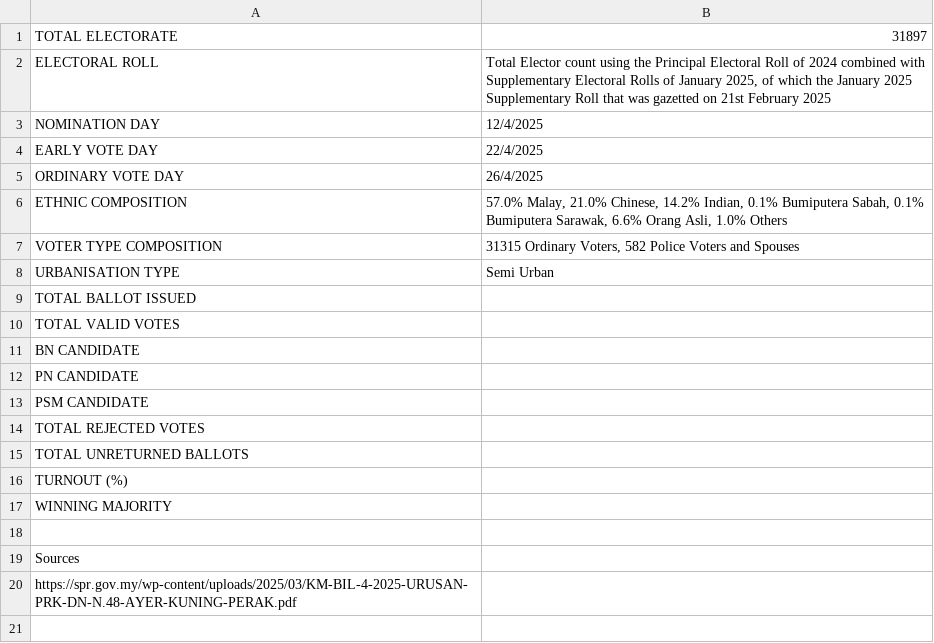
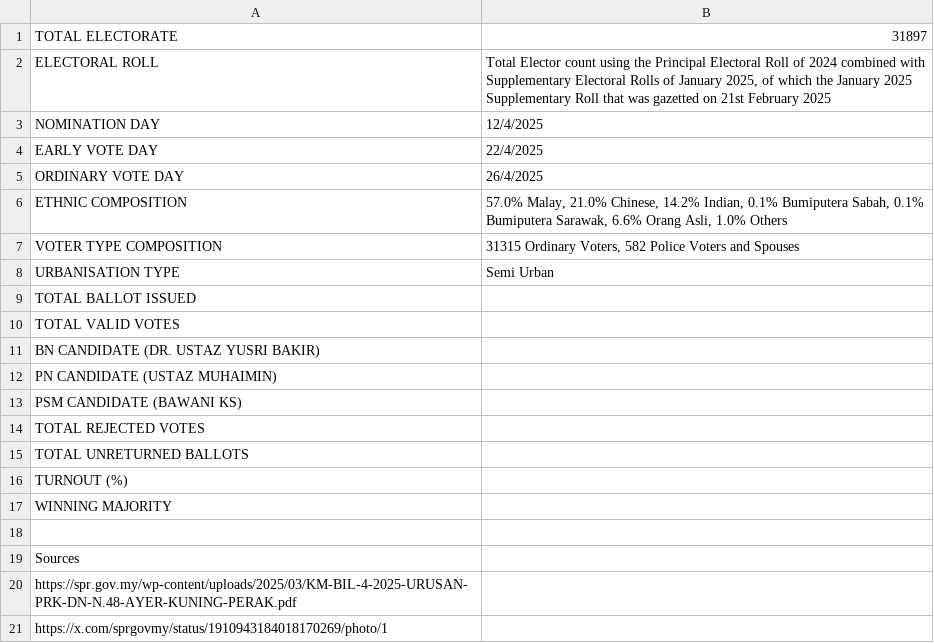
Before and after one commit to TindakMalaysia/By-Elections, a CSV file: 2025/1. AYER KUNING/AYER_KUNING_2025_SUMMARY_DATA.csv, drawn as a sheet.

Commit message:
Add files via upload

```diff
--- a/2025/1. AYER KUNING/AYER_KUNING_2025_SUMMARY_DATA.csv
+++ b/2025/1. AYER KUNING/AYER_KUNING_2025_SUMMARY_DATA.csv
@@ -10,5 +10,5 @@ TOTAL BALLOT ISSUED,
 TOTAL VALID VOTES,
-BN CANDIDATE,
-PN CANDIDATE ,
-PSM CANDIDATE,
+BN CANDIDATE (DR. USTAZ YUSRI BAKIR),
+PN CANDIDATE (USTAZ MUHAIMIN),
+PSM CANDIDATE (BAWANI KS),
 TOTAL REJECTED VOTES,
@@ -20 +20,2 @@ Sources,
 https://spr.gov.my/wp-content/uploads/2025/03/KM-BIL-4-2025-URUSAN-PRK-DN-N.48-AYER-KUNING-PERAK.pdf,
+https://x.com/sprgovmy/status/1910943184018170269/photo/1,
```
